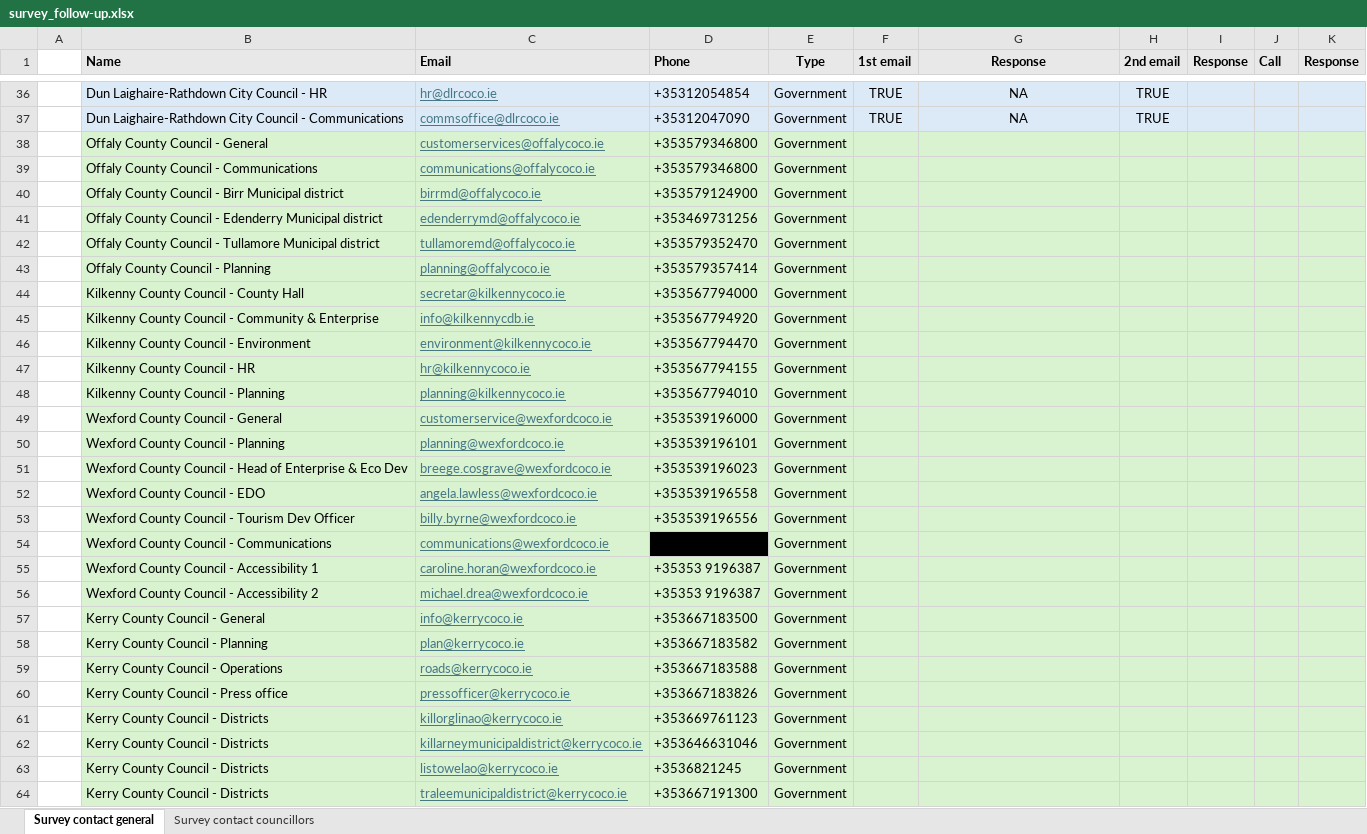
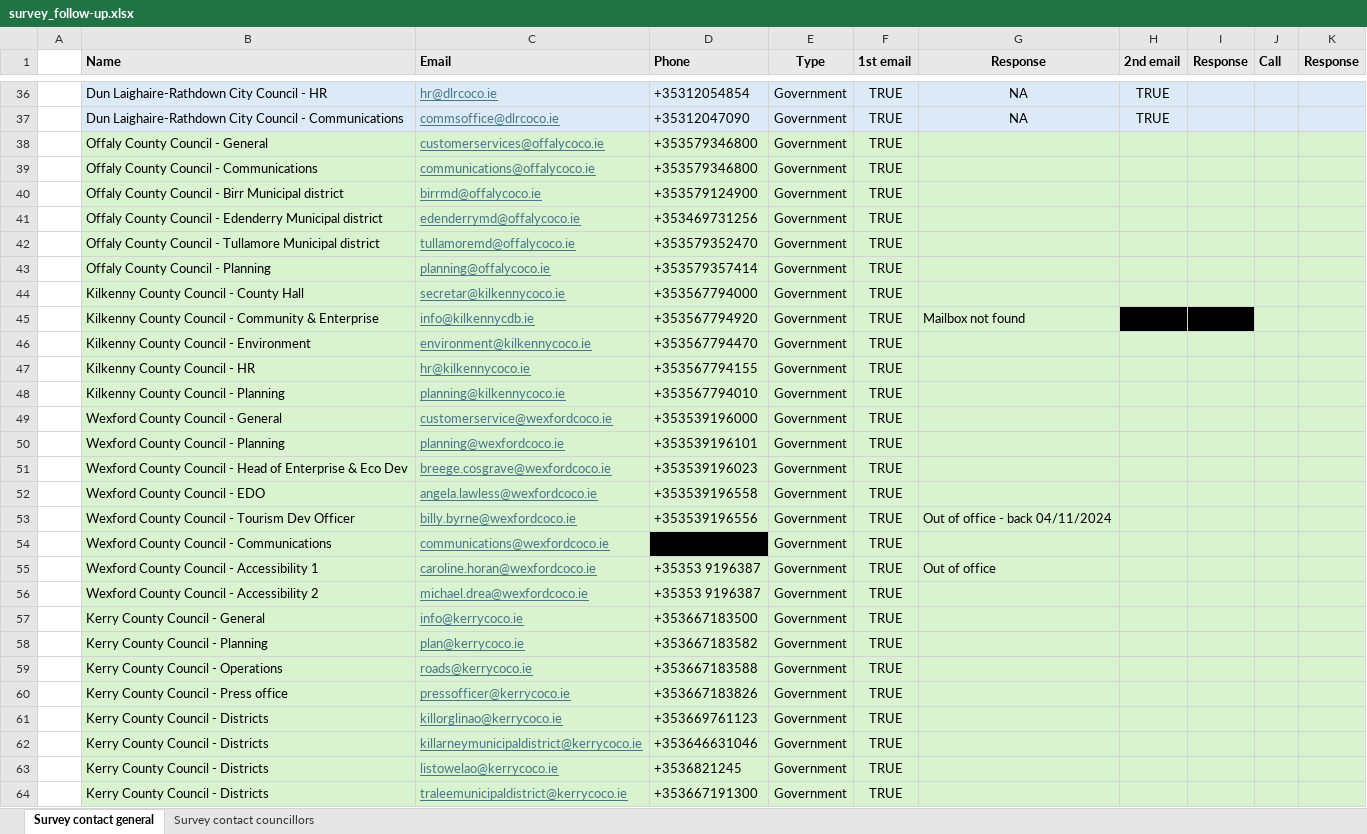
Before and after one commit to 2024-CMPU9010-GROUP-3/PROJECT, an Excel workbook: Documentation/survey/survey_follow-up.xlsx, sheet Survey contact general, drawn as a sheet; only a part is shown, gaps mark what is left out; values as stored, in another font and other column widths than the file's, no borders; the diff covers the shown part only; the diff names each change by its address in the sheet, - before the commit and + after, or states it on an @@ line.

Commit message:
Update survey_follow-up.xlsx

```diff
--- a/Documentation/survey/survey_follow-up.xlsx (sheet Survey contact general)
+++ b/Documentation/survey/survey_follow-up.xlsx (sheet Survey contact general)
-F38:F64 (1st email): (empty)
+F38:F64 (1st email): TRUE
-G45 (Response): (empty)
+G45 (Response): Mailbox not found
-H45:I45 fill: #D9F2D0
+H45:I45 fill: #000000
-G53 (Response): (empty)
+G53 (Response): Out of office - back 04/11/2024
-G55 (Response): (empty)
+G55 (Response): Out of office
```
Also changed, not shown: 67 edited cells elsewhere in this sheet.
